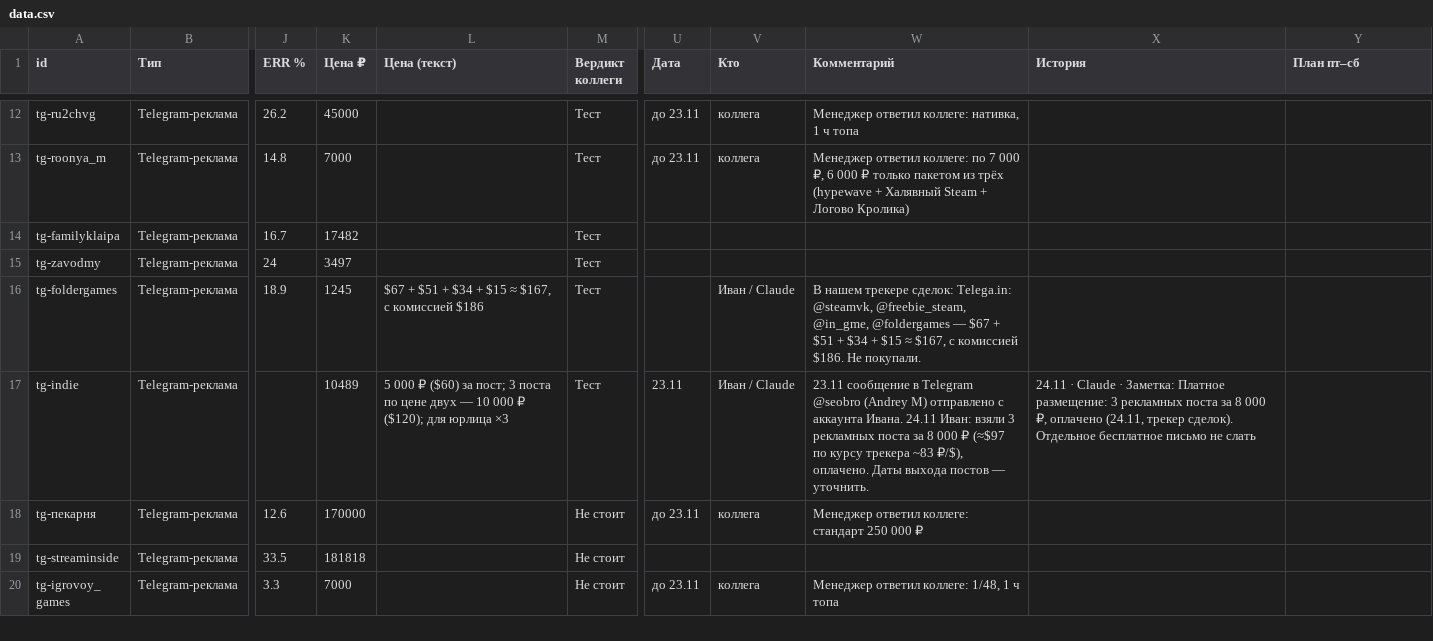
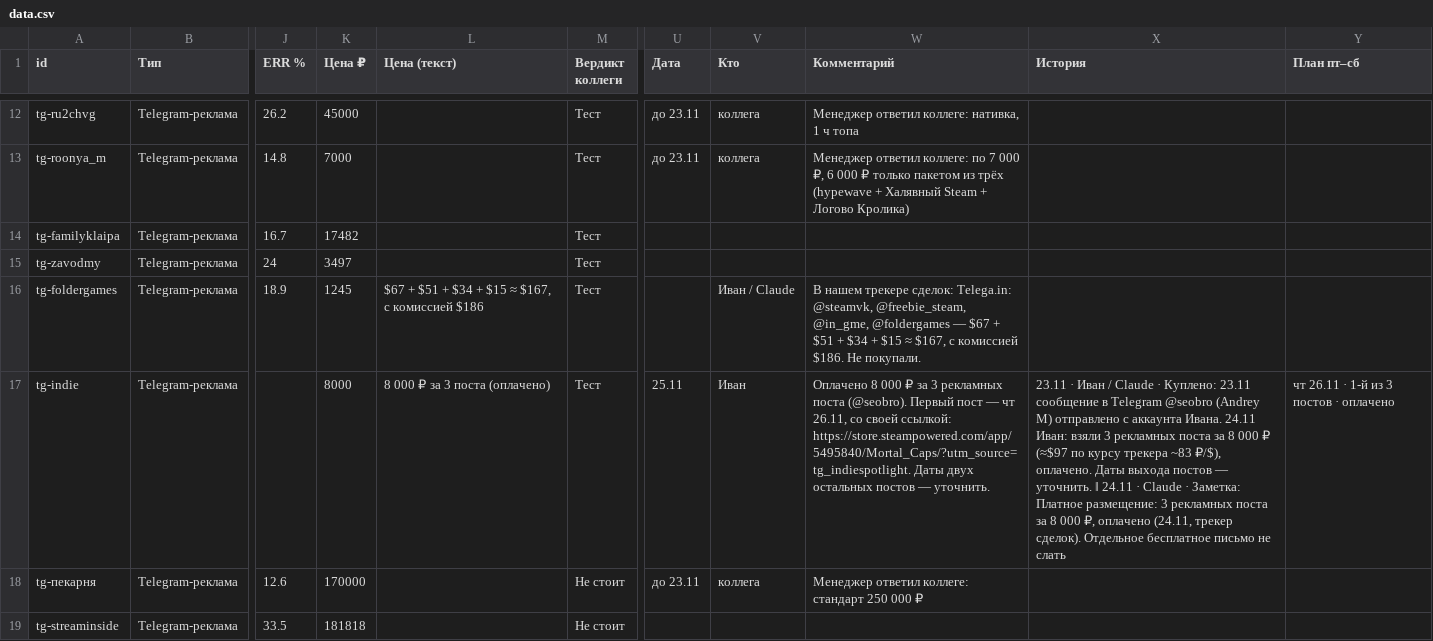
Before and after one commit to Illum1nat34/mortalcaps-docs, a CSV file: promo/data.csv, drawn as a sheet; only a part is shown, gaps mark what is left out; the shorter side is filled out with more unchanged rows; the diff names each change by its address in the sheet, - before the commit and + after, or states it on an @@ line.

Commit message:
Promo: Indie Spotlight - 3 posts paid (8 000 RUB), first on Thu 26.11 with utm_source=tg_indiespotlight

```diff
--- a/promo/data.csv
+++ b/promo/data.csv
-K17 (Цена ₽): 10489
+K17 (Цена ₽): 8000
-L17 (Цена (текст)): 5 000 ₽ ($60) за пост; 3 поста по цене двух — 10 000 ₽ ($120); для юрлица ×3
+L17 (Цена (текст)): 8 000 ₽ за 3 поста (оплачено)
-U17 (Дата): 23.11
+U17 (Дата): 25.11
-V17 (Кто): Иван / Claude
+V17 (Кто): Иван
-W17 (Комментарий): 23.11 сообщение в Telegram @seobro (Andrey M) отправлено с аккаунта Ивана. 24.11 Иван: взяли 3 рекламных поста за 8 000 ₽ (≈$97 по курсу трекера ~83 ₽/$), оплачено. Даты выхода постов —…
+W17 (Комментарий): Оплачено 8 000 ₽ за 3 рекламных поста (@seobro). Первый пост — чт 26.11, со своей ссылкой: https://store.steampowered.com/app/5495840/Mortal_Caps/?utm_source=tg_indiespotlight. Даты двух остальных постов —…
-X17 (История): 24.11 ·…
+X17 (История): 23.11 · Иван / Claude · Куплено: 23.11 сообщение в Telegram @seobro (Andrey M) отправлено с аккаунта Ивана. 24.11 Иван: взяли 3 рекламных поста за 8 000 ₽ (≈$97 по курсу трекера ~83 ₽/$), оплачено. Даты выхода постов — уточнить. ‖ 24.11 ·…
-Y17 (План пт–сб): (empty)
+Y17 (План пт–сб): чт 26.11 · 1-й из 3 постов · оплачено
```
Also changed, not shown: 1 other file.
